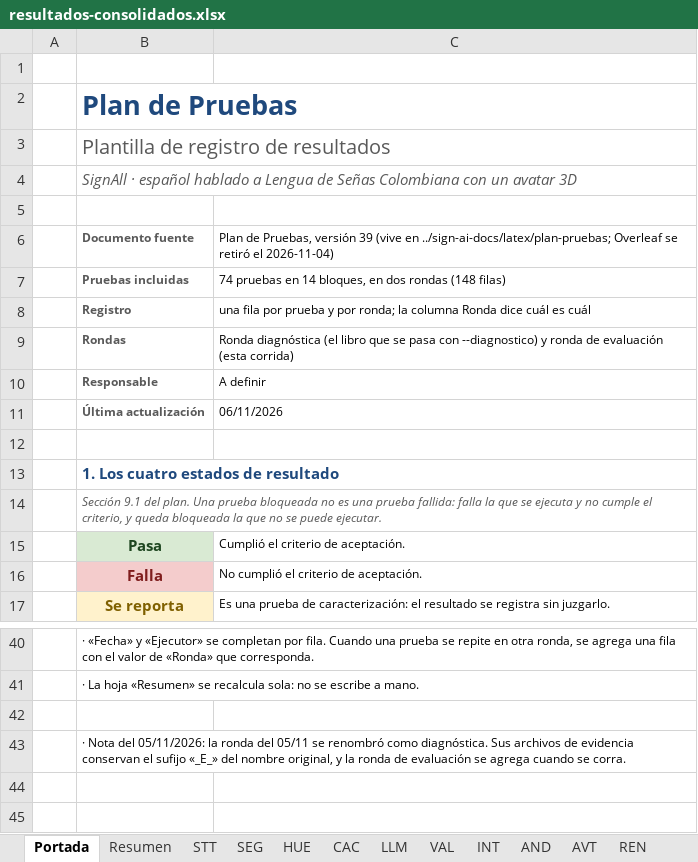
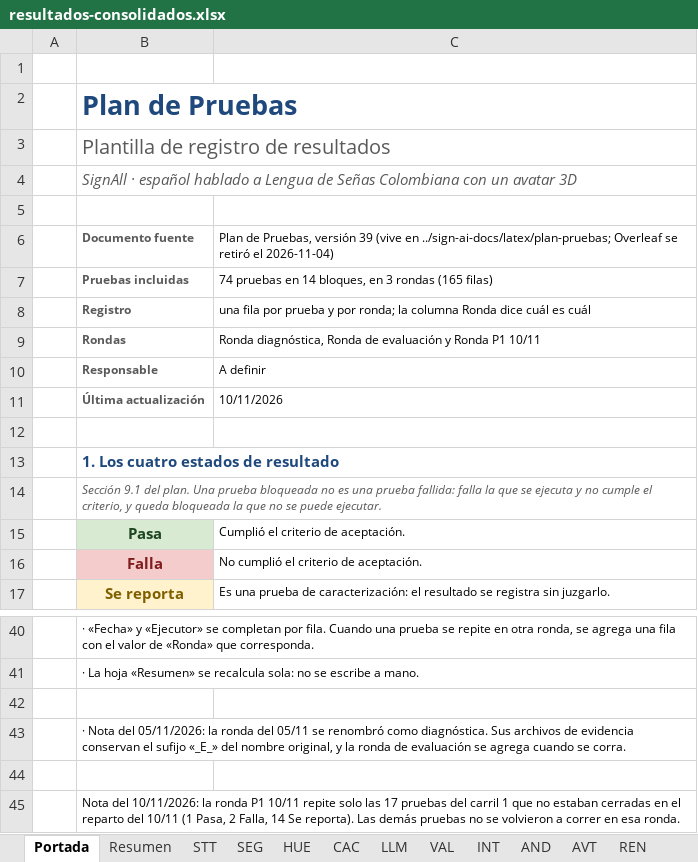
Before and after one commit to sign-ai-organization/signall-android, an Excel workbook: docs/plan-pruebas/resultados-consolidados.xlsx, sheet Portada, drawn as a sheet; only a part is shown, gaps mark what is left out; values as stored, in another font and other column widths than the file's, no borders; the diff names each change by its address in the sheet, - before the commit and + after, or states it on an @@ line.

Commit message:
docs(plan-pruebas): cargar la ronda P1 10/11 al libro de resultados
Las 17 pruebas que no estaban cerradas en el reparto del 10/11 entran como
tercera ronda del libro («Ronda P1 10/11»): 1 Pasa, 2 Falla, 14 Se reporta.
El libro pasa de 148 a 165 filas, el Resumen gana la fila de la ronda y la
Portada se reescribe. Las dos rondas anteriores quedan intactas.

- agregar-ronda.py: inserta una fila por prueba debajo de su última fila,
  copiando la ficha y el estilo; arregla los altos de fila que openpyxl no
  mueve al insertar y calcula el alto necesario para que el texto no se corte.
- resultados-p1-2026-11-10/: los 17 resultados en el formato PR-*.json que
  ya usaba resultados-evaluacion/.

```diff
--- a/docs/plan-pruebas/resultados-consolidados.xlsx (sheet Portada)
+++ b/docs/plan-pruebas/resultados-consolidados.xlsx (sheet Portada)
-C7: …bloques, en dos rondas (148 filas)
+C7: …bloques, en 3 rondas (165 filas)
-C9: Ronda diagnóstica (el libro que se pasa con --diagnostico) y ronda de evaluación (esta corrida)
+C9: Ronda diagnóstica, Ronda de evaluación y Ronda P1 10/11
-C11: 06/11/2026
+C11: 10/11/2026
+row 44: (empty)
+row 45:  | Nota del 10/11/2026: la ronda P1 10/11 repite solo las 17 pruebas del carril 1 que no estaban cerradas en el reparto del 10/11 (1 Pasa, 2 Falla, 14 Se reporta). Las demás pruebas no se volvieron a correr en esa ronda.
```
Also changed, not shown: sheet HUE, sheet LLM, sheet CAC, sheet REN, sheet TRA, sheet SEG, 2 more sheets, 20 other files.
